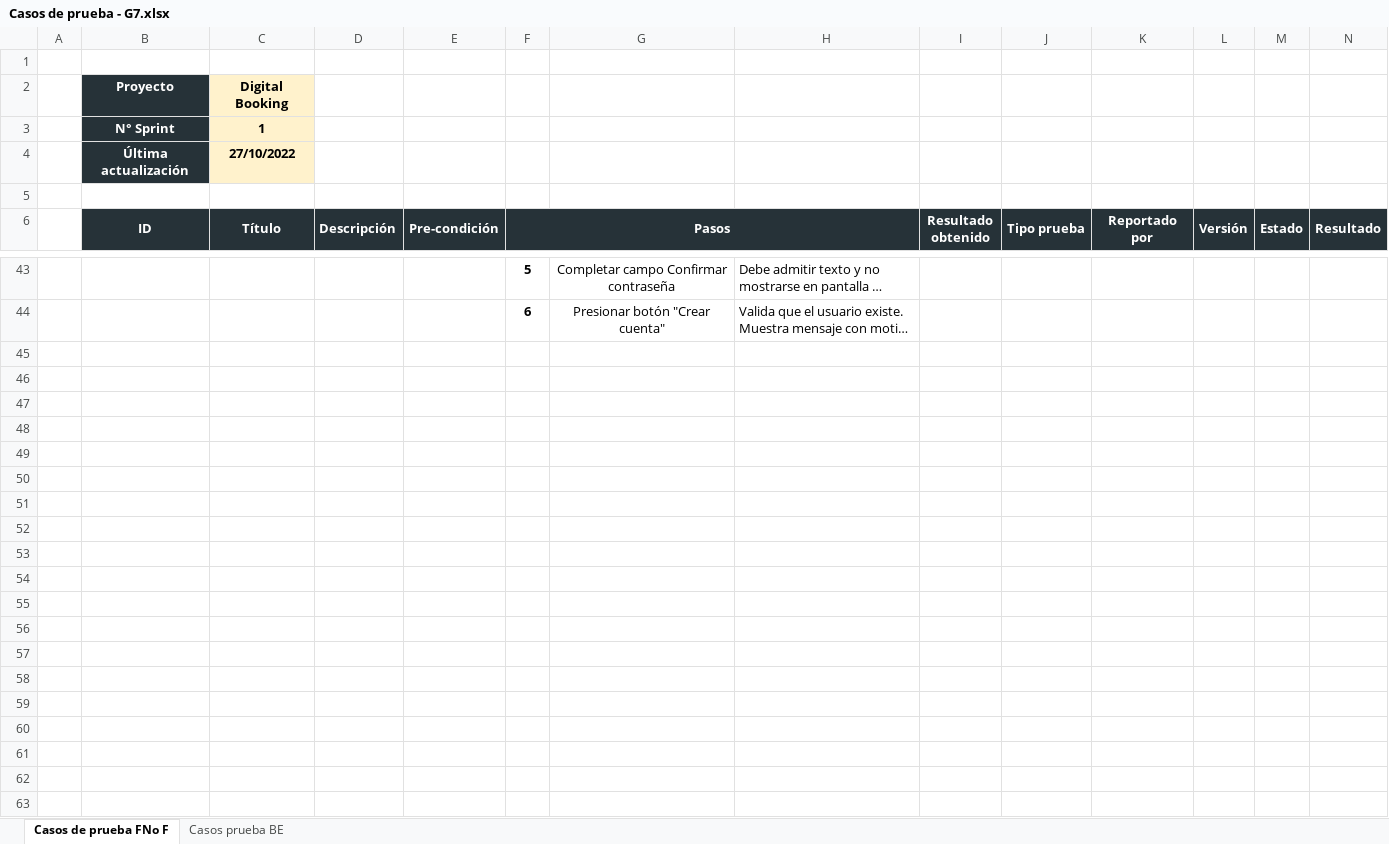
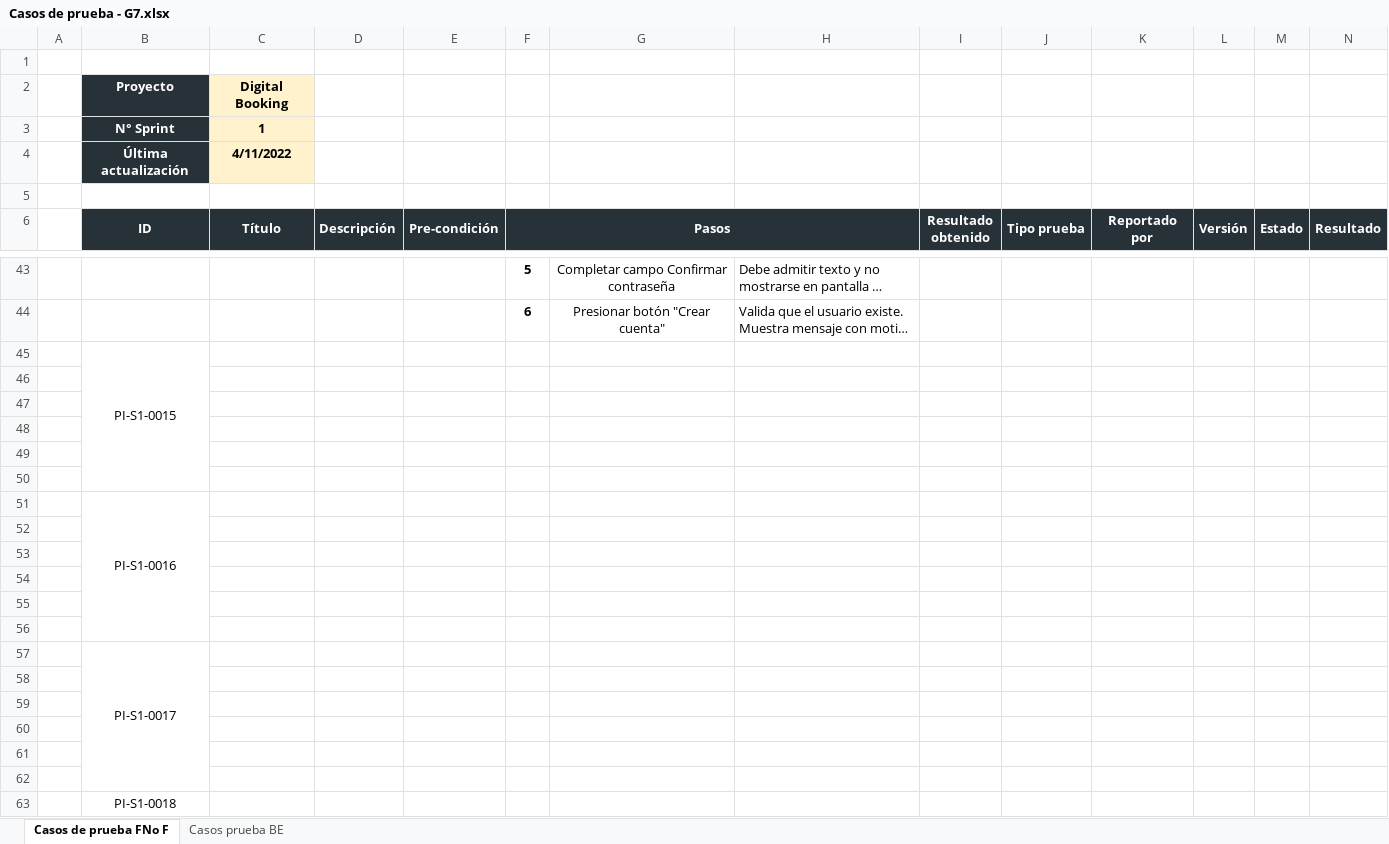
Before and after one commit to maruslarrosa/CTD-proyecto-final, an Excel workbook: testing/Casos de prueba - G7.xlsx, sheet Casos de prueba FNo F, drawn as a sheet; only a part is shown, gaps mark what is left out; long unchanged cells end in …; values as stored, in another font and other column widths than the file's, no borders; charts and pictures not drawn; rows hold the shown columns only; the diff names each change by its address in the sheet, - before the commit and + after, or states it on an @@ line.

Commit message:
Issue #12 Actualizo casos de prueba por Sprint 2

```diff
--- a/testing/Casos de prueba - G7.xlsx (sheet Casos de prueba FNo F)
+++ b/testing/Casos de prueba - G7.xlsx (sheet Casos de prueba FNo F)
-C4 (Título): 27/10/2022
+C4 (Título): 4/11/2022
+row 45:  | PI-S1-0015
+row 46: (empty)
+row 47: (empty)
+row 48: (empty)
+row 49: (empty)
+row 50: (empty)
+row 51:  | PI-S1-0016
+row 52: (empty)
+row 53: (empty)
+row 54: (empty)
+row 55: (empty)
+row 56: (empty)
+row 57:  | PI-S1-0017
+row 58: (empty)
+row 59: (empty)
+row 60: (empty)
+row 61: (empty)
+row 62: (empty)
+row 63:  | PI-S1-0018
```
Also changed, not shown: sheet Casos prueba BE.
